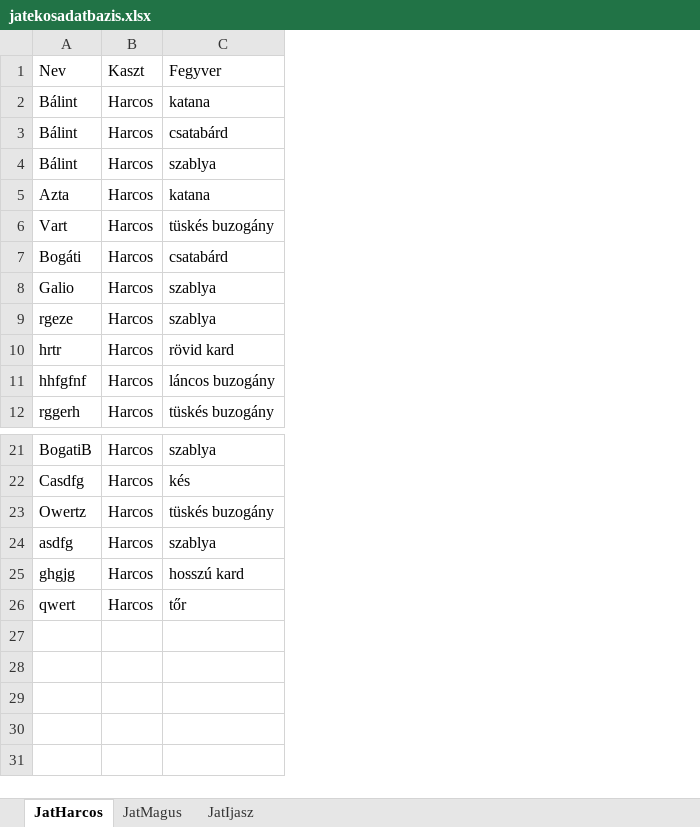
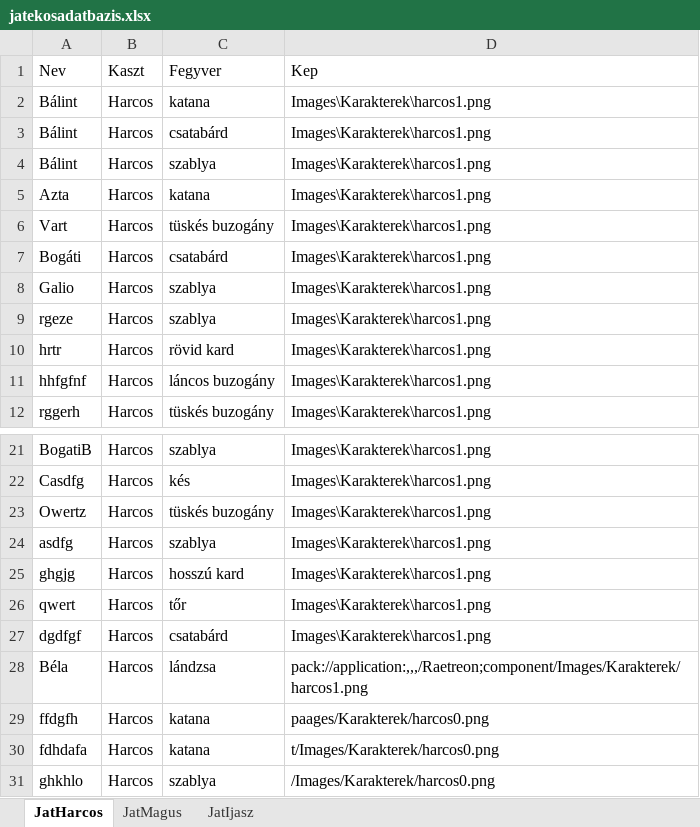
Before and after one commit to BBalint94/BM-Project, an Excel workbook: Raetreon/bin/Debug/Fajlok/DB/jatekosadatbazis.xlsx, sheet JatHarcos, drawn as a sheet; only a part is shown, gaps mark what is left out; values as stored, in another font and other column widths than the file's, no borders; the diff names each change by its address in the sheet, - before the commit and + after, or states it on an @@ line.

Commit message:
Karakterkép kiválasztásának megvalósítása
- KepAdatbazis létrehozása, ami egy fájlból beolvassa a képek elérési
címét (metódusai kasztok szerint vannak csoportosítva)
- Új karakter létrehozásakor a kaszt kiválasztását követően a két
vízszintes, balra és jobbra mutató nyíl segítségével kiválaszthatjuk a
számunkra tetsző képet karakterünk számára. Harc során ez a kép jelenik
meg.

```diff
--- a/Raetreon/bin/Debug/Fajlok/DB/jatekosadatbazis.xlsx (sheet JatHarcos)
+++ b/Raetreon/bin/Debug/Fajlok/DB/jatekosadatbazis.xlsx (sheet JatHarcos)
+column D (Kep), rows 2-12: all Images\Karakterek\harcos1.png; rows 21-26: all Images\Karakterek\harcos1.png
+row 27: dgdfgf | Harcos | csatabárd | Images\Karakterek\harcos1.png
+row 28: Béla | Harcos | lándzsa | pack://application:,,,/Raetreon;component/Images/Karakterek/harcos1.png
+row 29: ffdgfh | Harcos | katana | paages/Karakterek/harcos0.png
+row 30: fdhdafa | Harcos | katana | t/Images/Karakterek/harcos0.png
+row 31: ghkhlo | Harcos | szablya | /Images/Karakterek/harcos0.png
```
Also changed, not shown: sheet JatIjasz, sheet JatMagus, 19 other files.
